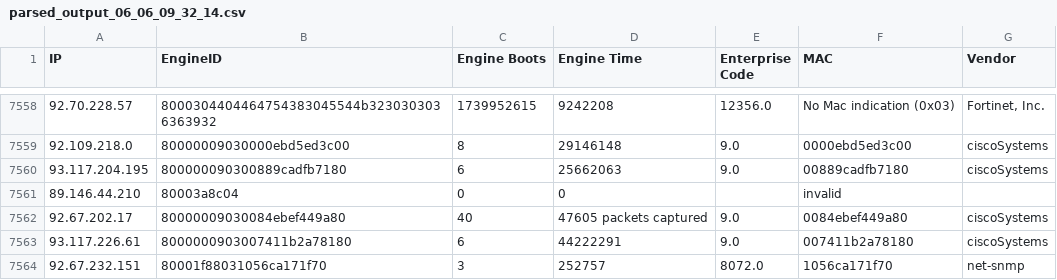
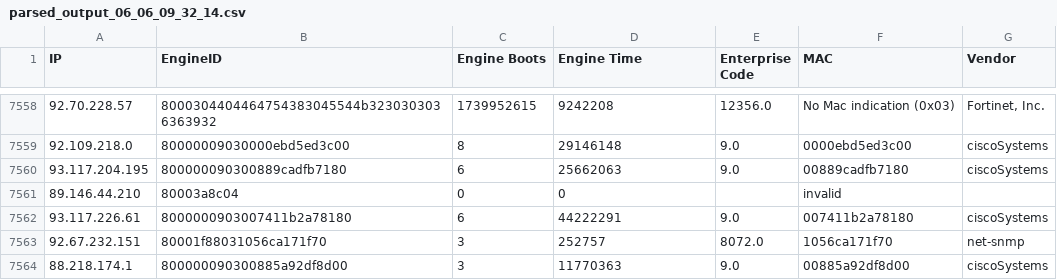
Before and after one commit to HuibSprangers-leiden/HackingLab-SNMP, a CSV file: outputs/parsed/parsed_output_06_06_09_32_14.csv, drawn as a sheet; only a part is shown, gaps mark what is left out; the shorter side is filled out with more unchanged rows.

```diff
--- a/outputs/parsed/parsed_output_06_06_09_32_14.csv
+++ b/outputs/parsed/parsed_output_06_06_09_32_14.csv
@@ -7561,3 +7561,2 @@ IP,EngineID,Engine Boots,Engine Time,Enterprise Code,MAC,Vendor
 89.146.44.210,80003a8c04,0,0,,invalid,
-92.67.202.17,80000009030084ebef449a80,40,47605 packets captured,9.0,0084ebef449a80,ciscoSystems
 93.117.226.61,8000000903007411b2a78180,6,44222291,9.0,007411b2a78180,ciscoSystems
```
Also changed, not shown: outputs/parsed/parsed_NL_ipv4_5_output_06_02_10_44_34.csv, outputs/results/vendor_counts_combined.csv, 4 other files.
